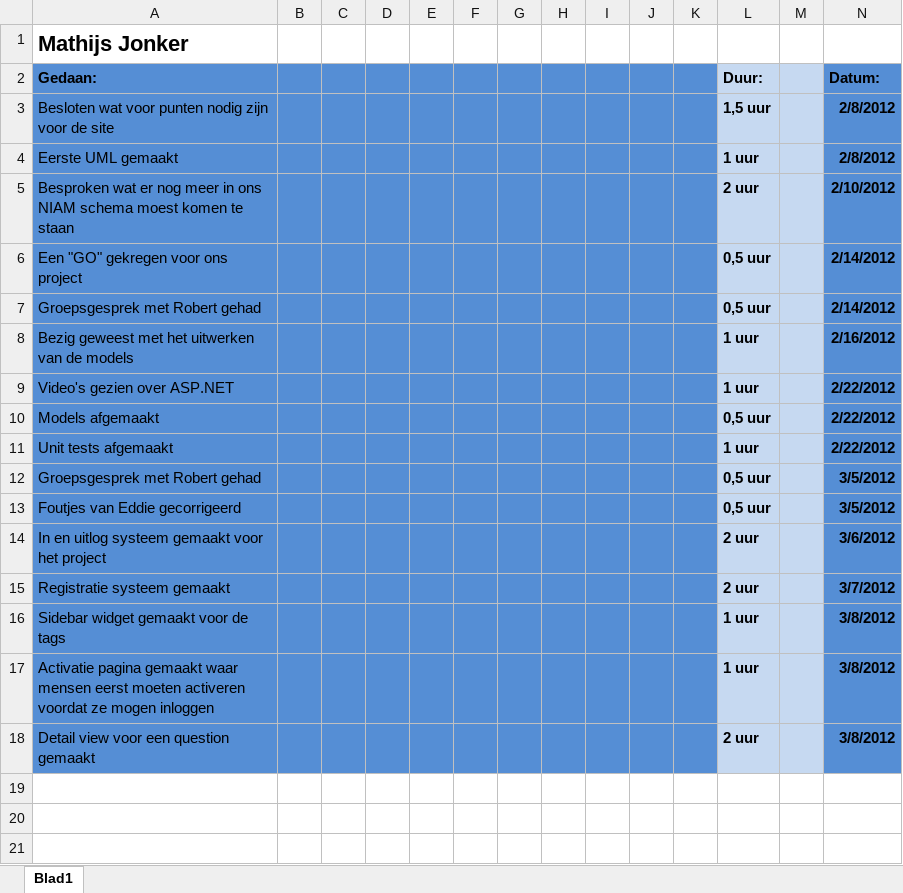
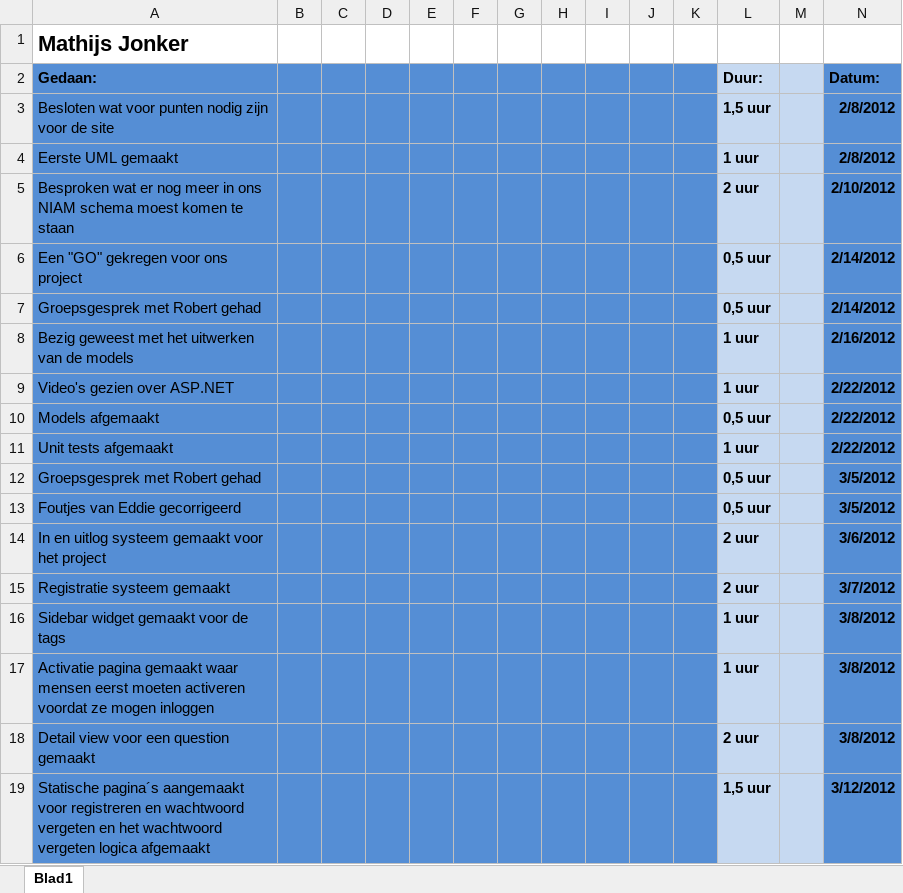
Before and after one commit to martndemus/nhl-stack-overflow, an Excel workbook: Logboeken/logboek Mathijs.xlsx, sheet Blad1, drawn as a sheet; values as stored, in another font and other column widths than the file's, no borders; the diff names each change by its address in the sheet, - before the commit and + after, or states it on an @@ line.

Commit message:
Wachtwoord vergeten afgemaakt + statische pagina's voor na het registreren en het veranderen van je wachtwoord (na wachtwoord vergeten).

```diff
--- a/Logboeken/logboek Mathijs.xlsx (sheet Blad1)
+++ b/Logboeken/logboek Mathijs.xlsx (sheet Blad1)
+row 19: Statische pagina´s aangemaakt voor registreren en wachtwoord vergeten en het wachtwoord vergeten logica afgemaakt |  |  |  |  |  |  |  |  |  |  | 1,5 uur |  | 3/12/2012
```
Also changed, not shown: 11 other files.
